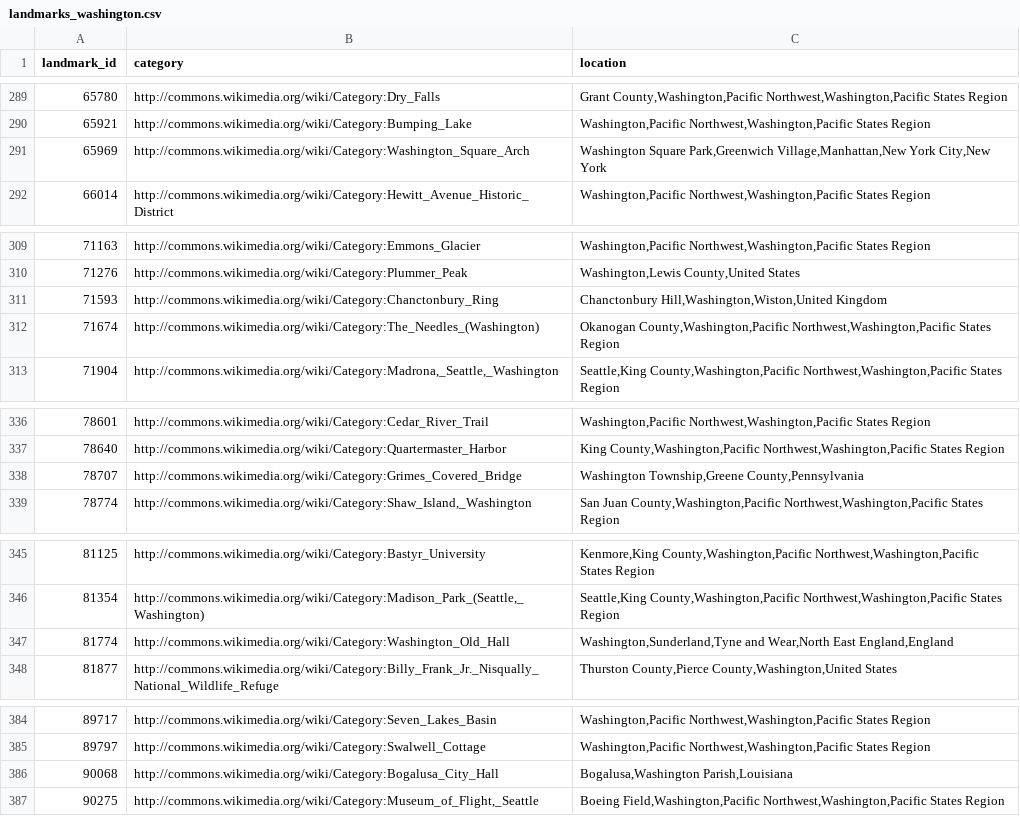
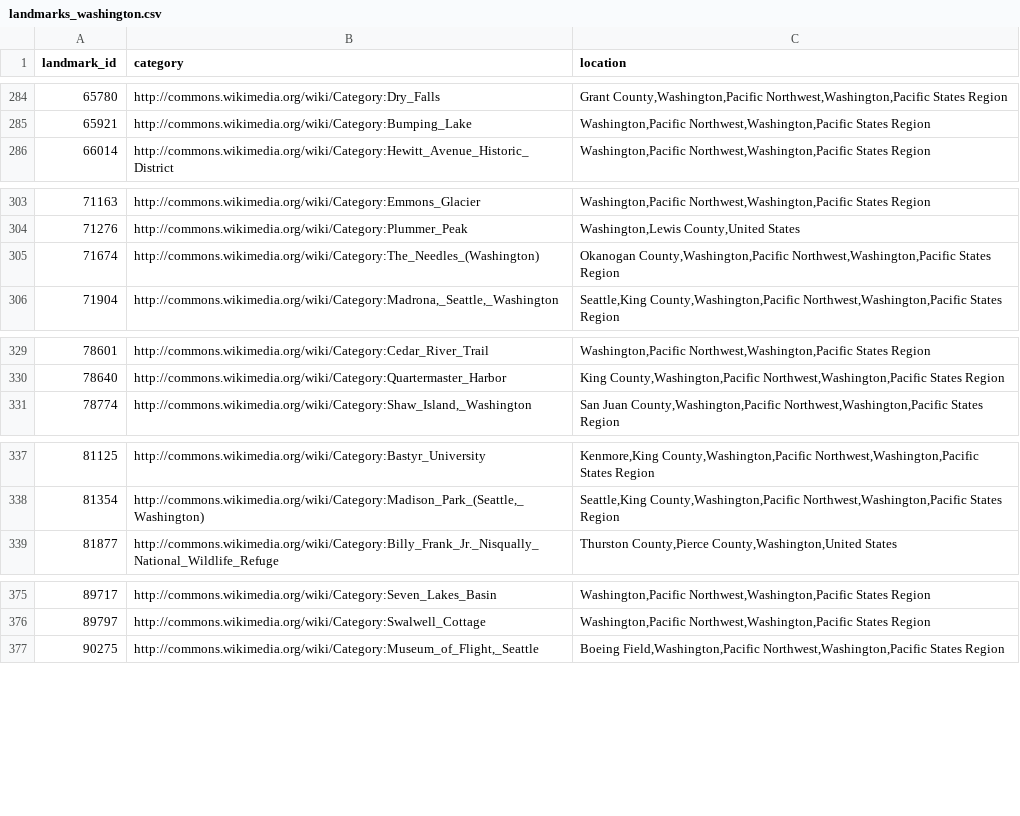
Before and after one commit to Ivaldivi/DATA515-Image-Classification, a CSV file: landmarks_washington.csv, drawn as a sheet; only a part is shown, gaps mark what is left out; the diff covers the shown part only.

Commit message:
fixed landmarks not in washington state (but in a place called washington)

```diff
--- a/landmarks_washington.csv
+++ b/landmarks_washington.csv
@@ -290,3 +285,2 @@
 65921,http://commons.wikimedia.org/wiki/Category:Bumping_Lake,"Washington,Pacific Northwest,Washington,Pacific States Region"
-65969,http://commons.wikimedia.org/wiki/Category:Washington_Square_Arch,"Washington Square Park,Greenwich Village,Manhattan,New York City,New York"
 66014,http://commons.wikimedia.org/wiki/Category:Hewitt_Avenue_Historic_District,"Washington,Pacific Northwest,Washington,Pacific States Region"
@@ -310,3 +304,2 @@
 71276,http://commons.wikimedia.org/wiki/Category:Plummer_Peak,"Washington,Lewis County,United States"
-71593,http://commons.wikimedia.org/wiki/Category:Chanctonbury_Ring,"Chanctonbury Hill,Washington,Wiston,United Kingdom"
 71674,http://commons.wikimedia.org/wiki/Category:The_Needles_(Washington),"Okanogan County,Washington,Pacific Northwest,Washington,Pacific States Region"
@@ -337,3 +330,2 @@
 78640,http://commons.wikimedia.org/wiki/Category:Quartermaster_Harbor,"King County,Washington,Pacific Northwest,Washington,Pacific States Region"
-78707,http://commons.wikimedia.org/wiki/Category:Grimes_Covered_Bridge,"Washington Township,Greene County,Pennsylvania"
 78774,"http://commons.wikimedia.org/wiki/Category:Shaw_Island,_Washington","San Juan County,Washington,Pacific Northwest,Washington,Pacific States Region"
@@ -346,3 +338,2 @@
 81354,"http://commons.wikimedia.org/wiki/Category:Madison_Park_(Seattle,_Washington)","Seattle,King County,Washington,Pacific Northwest,Washington,Pacific States Region"
-81774,http://commons.wikimedia.org/wiki/Category:Washington_Old_Hall,"Washington,Sunderland,Tyne and Wear,North East England,England"
 81877,http://commons.wikimedia.org/wiki/Category:Billy_Frank_Jr._Nisqually_National_Wildlife_Refuge,"Thurston County,Pierce County,Washington,United States"
@@ -385,3 +376,2 @@
 89797,http://commons.wikimedia.org/wiki/Category:Swalwell_Cottage,"Washington,Pacific Northwest,Washington,Pacific States Region"
-90068,http://commons.wikimedia.org/wiki/Category:Bogalusa_City_Hall,"Bogalusa,Washington Parish,Louisiana"
 90275,"http://commons.wikimedia.org/wiki/Category:Museum_of_Flight,_Seattle","Boeing Field,Washington,Pacific Northwest,Washington,Pacific States Region"
```
Also changed, not shown: 23 removed rows elsewhere in this file.
